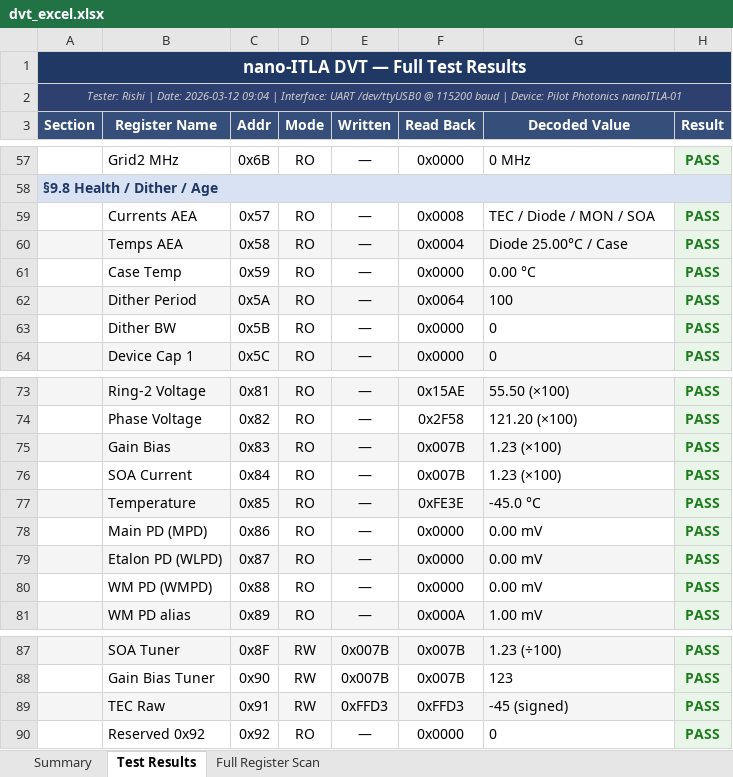
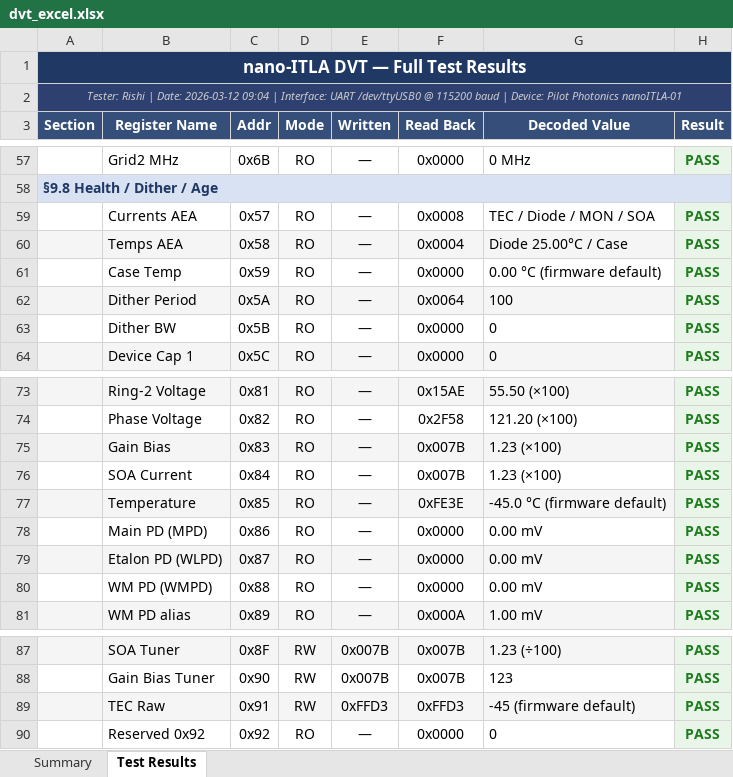
Before and after one commit to rishi1700/pilot, an Excel workbook: dvt_excel.xlsx, sheet Test Results, drawn as a sheet; only a part is shown, gaps mark what is left out; values as stored, in another font and other column widths than the file's, no borders; the diff names each change by its address in the sheet, - before the commit and + after, or states it on an @@ line.

```diff
--- a/dvt_excel.xlsx (sheet Test Results)
+++ b/dvt_excel.xlsx (sheet Test Results)
-sheet tab: Full Register Scan
-G61 (Decoded Value): 0.00 °C
+G61 (Decoded Value): 0.00 °C (firmware default)
-G77 (Decoded Value): -45.0 °C
+G77 (Decoded Value): -45.0 °C (firmware default)
-G89 (Decoded Value): -45 (signed)
+G89 (Decoded Value): -45 (firmware default)
```
Also changed, not shown: sheet Summary, 1 other file.
